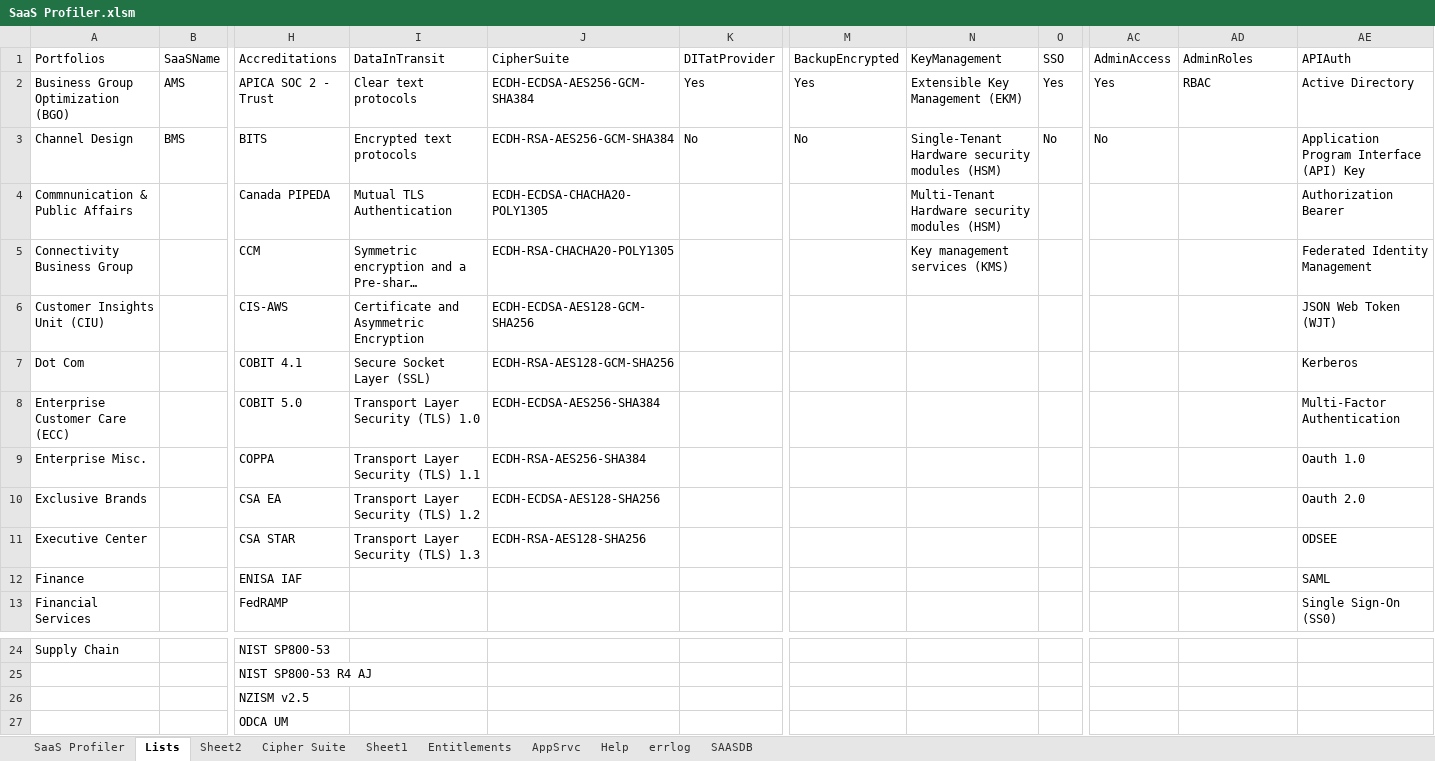
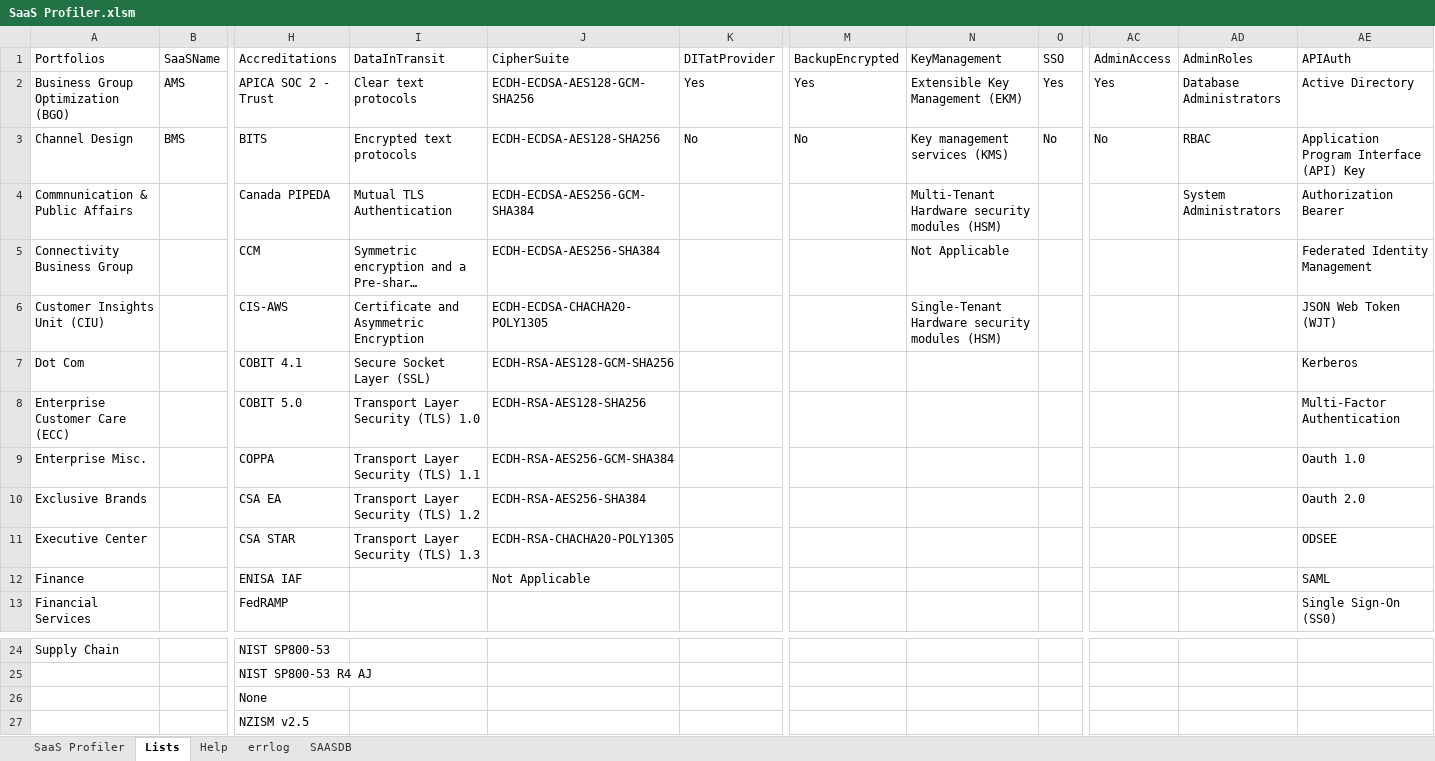
Before and after one commit to sealmindset/poc, an Excel workbook: SaaS Profiler.xlsm, sheet Lists, drawn as a sheet; only a part is shown, gaps mark what is left out; the shorter side is filled out with more unchanged rows; long unchanged cells end in …; values as stored, in another font and other column widths than the file's, no borders; table styles not drawn; rows hold the shown columns only; the diff names each change by its address in the sheet, - before the commit and + after, or states it on an @@ line.

```diff
--- a/SaaS Profiler.xlsm (sheet Lists)
+++ b/SaaS Profiler.xlsm (sheet Lists)
@@ sheet tab hidden: Sheet2 @@
@@ sheet tab hidden: Cipher Suite @@
-sheet tab: Sheet1
@@ sheet tab hidden: Entitlements @@
@@ sheet tab hidden: AppSrvc @@
-J2 (CipherSuite): ECDH-ECDSA-AES256-GCM-SHA384
+J2 (CipherSuite): ECDH-ECDSA-AES128-GCM-SHA256
-AD2 (AdminRoles): RBAC
+AD2 (AdminRoles): Database Administrators
-J3 (CipherSuite): ECDH-RSA-AES256-GCM-SHA384
+J3 (CipherSuite): ECDH-ECDSA-AES128-SHA256
-N3 (KeyManagement): Single-Tenant Hardware security modules (HSM)
+N3 (KeyManagement): Key management services (KMS)
-AD3 (AdminRoles): (empty)
+AD3 (AdminRoles): RBAC
-J4 (CipherSuite): ECDH-ECDSA-CHACHA20-POLY1305
+J4 (CipherSuite): ECDH-ECDSA-AES256-GCM-SHA384
-AD4 (AdminRoles): (empty)
+AD4 (AdminRoles): System Administrators
-J5 (CipherSuite): ECDH-RSA-CHACHA20-POLY1305
+J5 (CipherSuite): ECDH-ECDSA-AES256-SHA384
-N5 (KeyManagement): Key management services (KMS)
+N5 (KeyManagement): Not Applicable
-J6 (CipherSuite): ECDH-ECDSA-AES128-GCM-SHA256
+J6 (CipherSuite): ECDH-ECDSA-CHACHA20-POLY1305
-N6 (KeyManagement): (empty)
+N6 (KeyManagement): Single-Tenant Hardware security modules (HSM)
-J8 (CipherSuite): ECDH-ECDSA-AES256-SHA384
+J8 (CipherSuite): ECDH-RSA-AES128-SHA256
-J9 (CipherSuite): ECDH-RSA-AES256-SHA384
+J9 (CipherSuite): ECDH-RSA-AES256-GCM-SHA384
-J10 (CipherSuite): ECDH-ECDSA-AES128-SHA256
+J10 (CipherSuite): ECDH-RSA-AES256-SHA384
-J11 (CipherSuite): ECDH-RSA-AES128-SHA256
+J11 (CipherSuite): ECDH-RSA-CHACHA20-POLY1305
-J12 (CipherSuite): (empty)
+J12 (CipherSuite): Not Applicable
+row 26:  |  | None
```
Also changed, not shown: sheet errlog, sheet SAASDB, sheet SaaS Profiler, sheet Help, charts or pictures.
